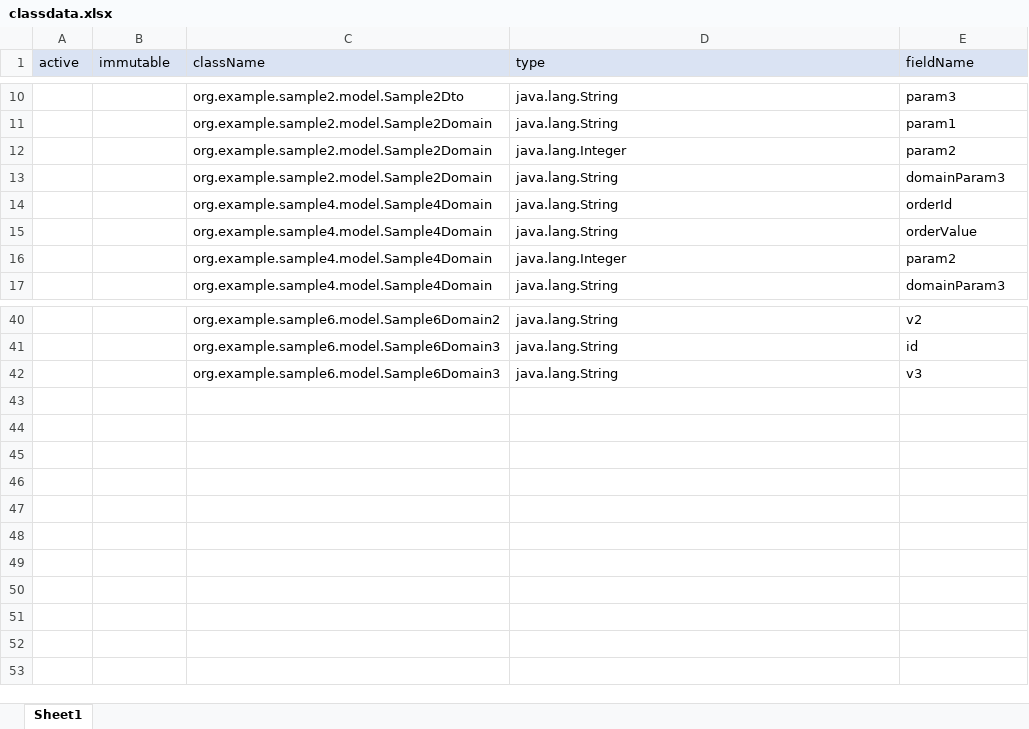
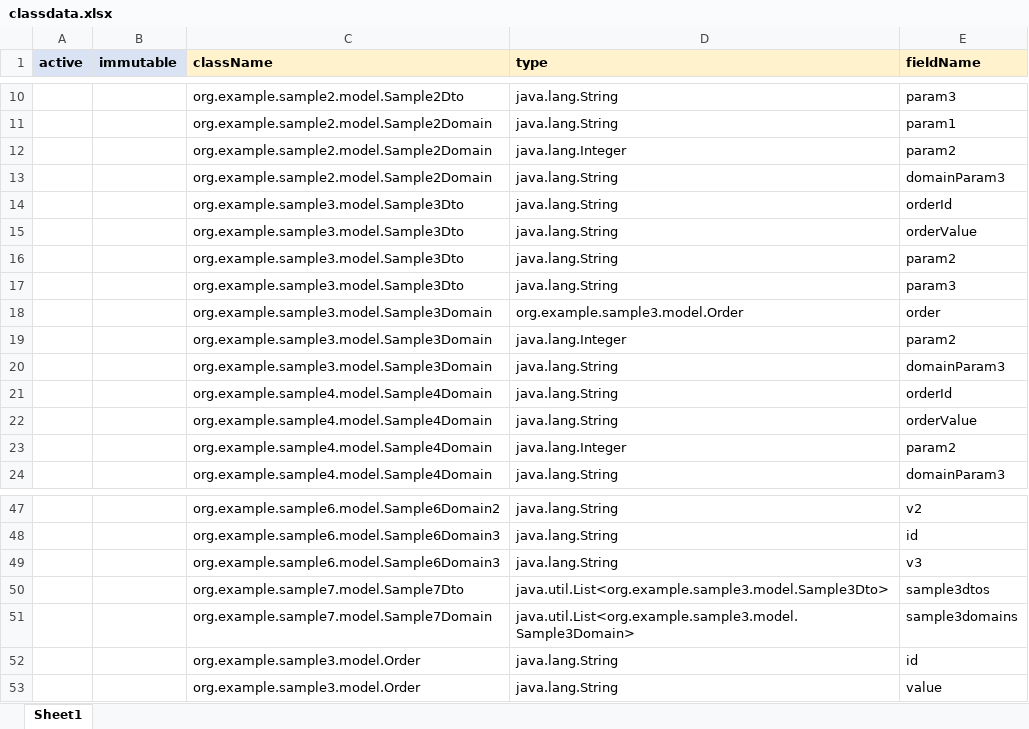
Before and after one commit to masatomix/copy-utils-generator-sample, an Excel workbook: classdata.xlsx, sheet Sheet1, drawn as a sheet; only a part is shown, gaps mark what is left out; values as stored, in another font and other column widths than the file's, no borders; the diff names each change by its address in the sheet, - before the commit and + after, or states it on an @@ line.

```diff
--- a/classdata.xlsx (sheet Sheet1)
+++ b/classdata.xlsx (sheet Sheet1)
-A1:E1 bold: off
+A1:E1 bold: on
-C1:E1 fill: #DAE3F3
+C1:E1 fill: #FFF2CC
+row 14:  |  | org.example.sample3.model.Sample3Dto | java.lang.String | orderId
+row 15:  |  | org.example.sample3.model.Sample3Dto | java.lang.String | orderValue
+row 16:  |  | org.example.sample3.model.Sample3Dto | java.lang.String | param2
+row 17:  |  | org.example.sample3.model.Sample3Dto | java.lang.String | param3
+row 18:  |  | org.example.sample3.model.Sample3Domain | org.example.sample3.model.Order | order
+row 19:  |  | org.example.sample3.model.Sample3Domain | java.lang.Integer | param2
+row 20:  |  | org.example.sample3.model.Sample3Domain | java.lang.String | domainParam3
+row 50:  |  | org.example.sample7.model.Sample7Dto | java.util.List<org.example.sample3.model.Sample3Dto> | sample3dtos
+row 51:  |  | org.example.sample7.model.Sample7Domain | java.util.List<org.example.sample3.model.Sample3Domain> | sample3domains
+row 52:  |  | org.example.sample3.model.Order | java.lang.String | id
+row 53:  |  | org.example.sample3.model.Order | java.lang.String | value
```
Also changed, not shown: mappingdata.xlsx, 5 other files.
